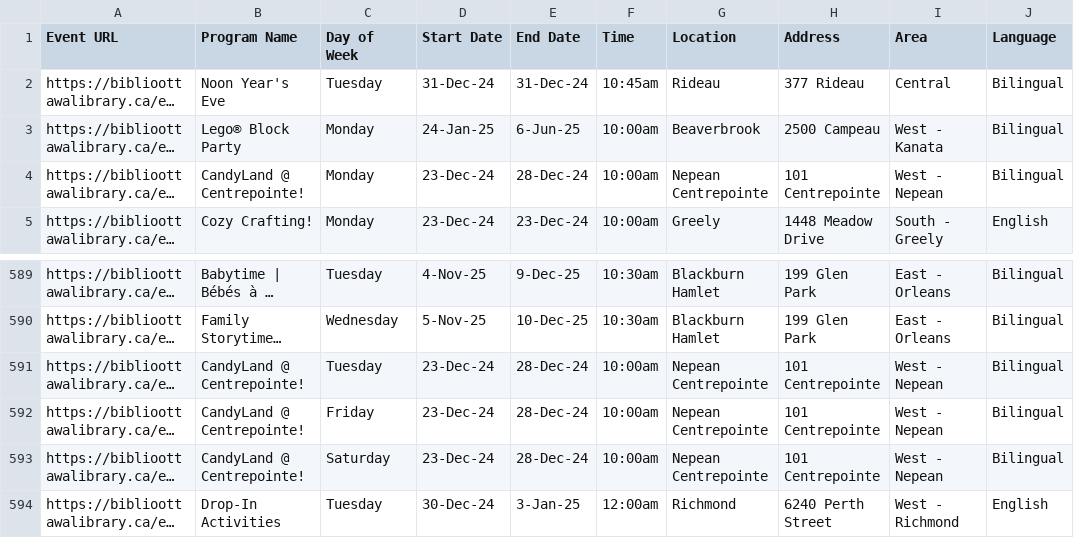
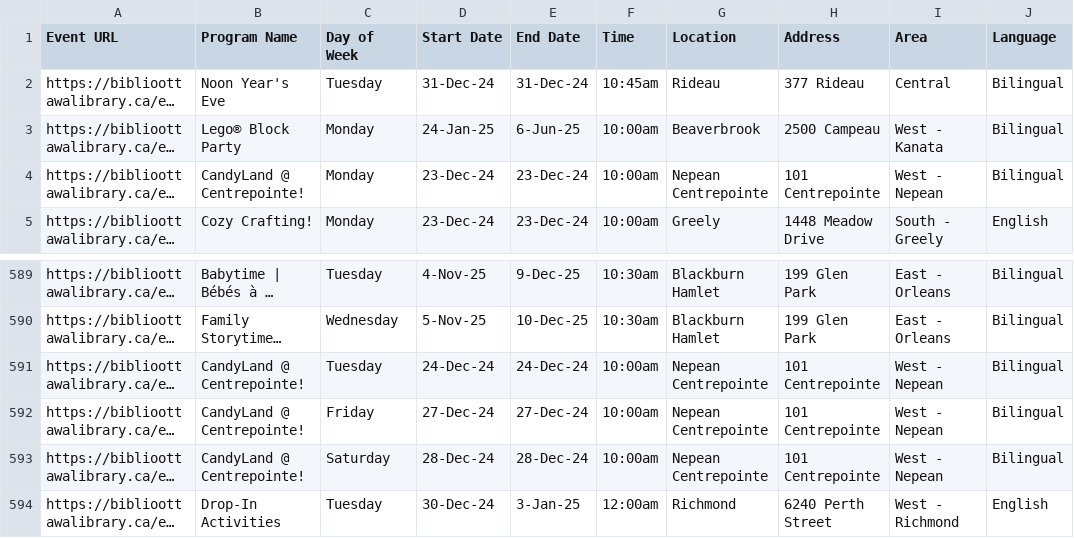
Before and after one commit to claudielarouche/claudielarouche, a CSV file: library/ottawa_library_programs.csv, drawn as a sheet; only a part is shown, gaps mark what is left out; long unchanged cells end in …; the diff names each change by its address in the sheet, - before the commit and + after, or states it on an @@ line.

Commit message:
Add files via upload

```diff
--- a/library/ottawa_library_programs.csv
+++ b/library/ottawa_library_programs.csv
-E4 (End Date): 28-Dec-24
+E4 (End Date): 23-Dec-24
-D591 (Start Date): 23-Dec-24
+D591 (Start Date): 24-Dec-24
-E591 (End Date): 28-Dec-24
+E591 (End Date): 24-Dec-24
-D592 (Start Date): 23-Dec-24
+D592 (Start Date): 27-Dec-24
-E592 (End Date): 28-Dec-24
+E592 (End Date): 27-Dec-24
-D593 (Start Date): 23-Dec-24
+D593 (Start Date): 28-Dec-24
```
